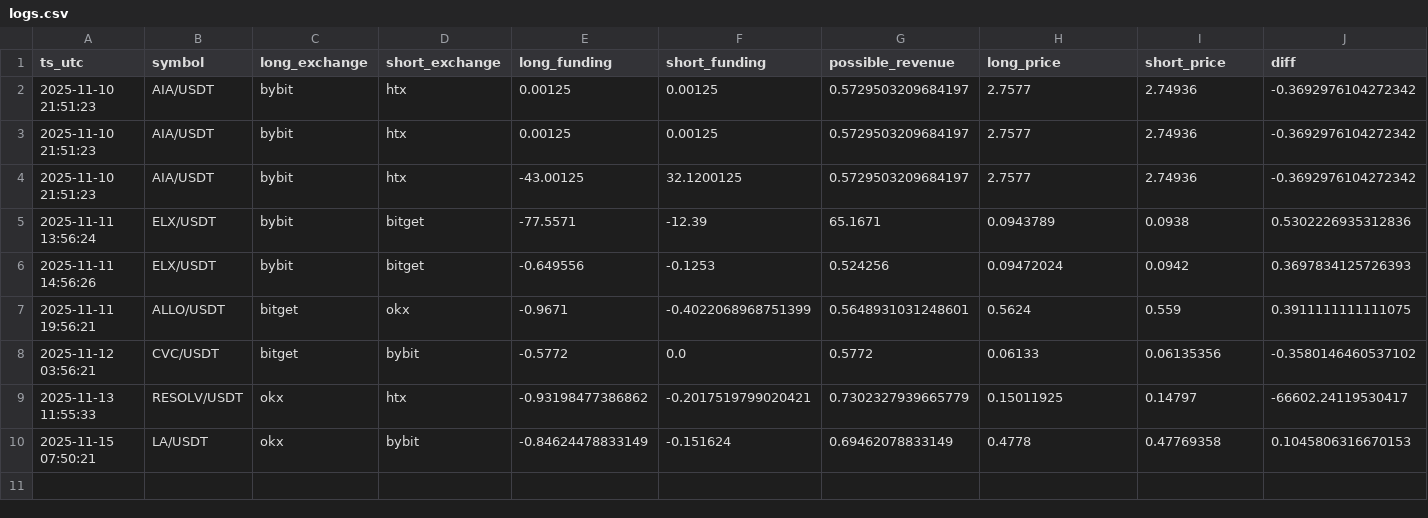
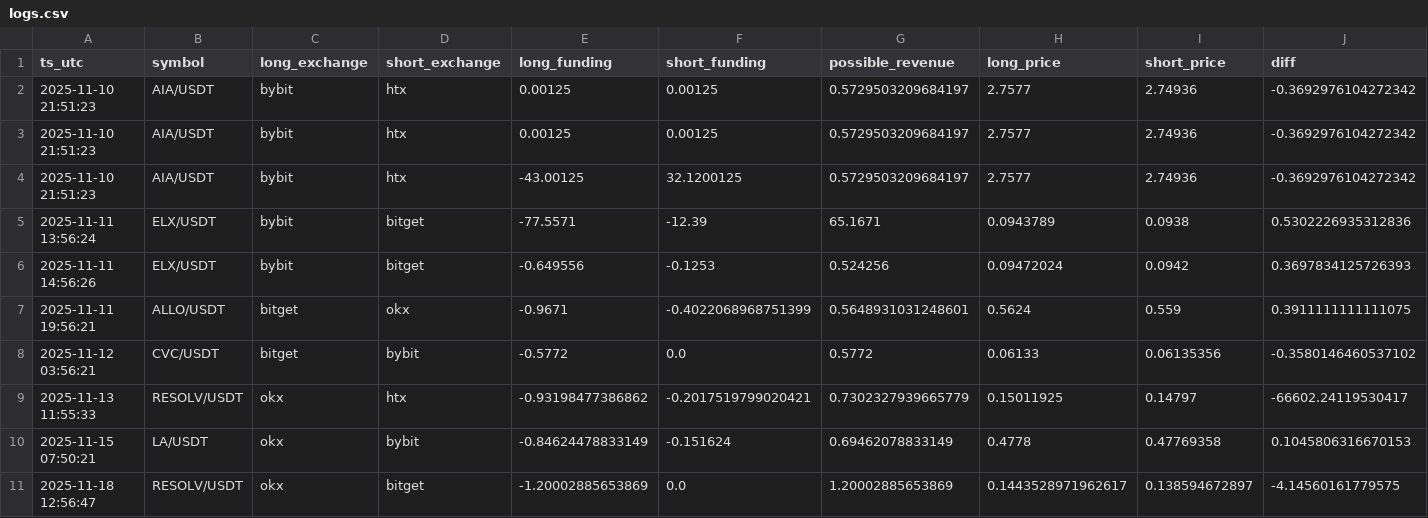
Before and after one commit to queeemowww/funfink, a CSV file: data/logs.csv, drawn as a sheet; only a part is shown; rows hold the shown columns only; the diff names each change by its address in the sheet, - before the commit and + after, or states it on an @@ line.

Commit message:
aadadada

```diff
--- a/data/logs.csv
+++ b/data/logs.csv
+row 11: 2025-11-18 12:56:47 | RESOLV/USDT | okx | bitget | -1.20002885653869 | 0.0 | 1.20002885653869 | 0.1443528971962617 | 0.138594672897 | -4.14560161779575
```
